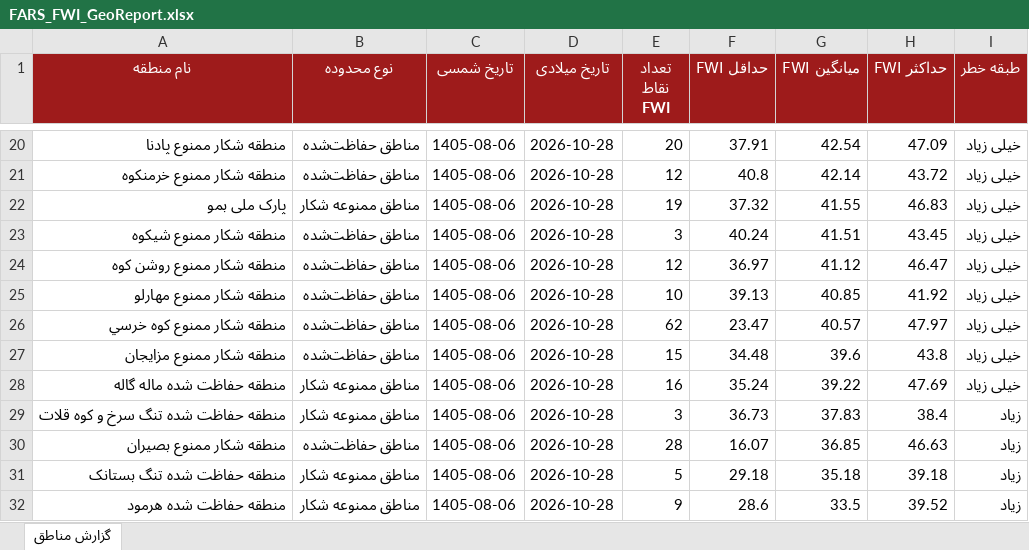
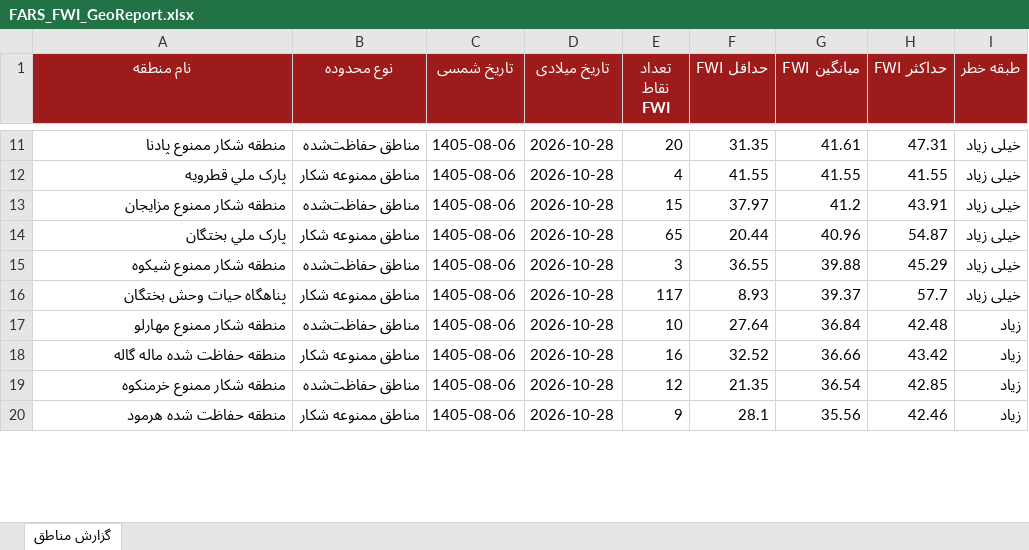
Before and after one commit to hashempoorsadegh214-prog/FARS-FWI, an Excel workbook: data/FARS_FWI_GeoReport.xlsx, sheet گزارش مناطق, drawn as a sheet; only a part is shown, gaps mark what is left out; values as stored, in another font and other column widths than the file's, no borders; conditional formats not drawn; removed rows and columns are numbered as before the commit, all else as after; the diff covers the shown part only; the diff names each change by its address in the sheet, - before the commit and + after, or states it on an @@ line.

```diff
--- a/data/FARS_FWI_GeoReport.xlsx (sheet گزارش مناطق)
+++ b/data/FARS_FWI_GeoReport.xlsx (sheet گزارش مناطق)
-F11 (حداقل FWI): 37.91
+F11 (حداقل FWI): 31.35
-G11 (میانگین FWI): 42.54
+G11 (میانگین FWI): 41.61
-H11 (حداکثر FWI): 47.09
+H11 (حداکثر FWI): 47.31
-row 21: منطقه شکار ممنوع خرمنکوه | مناطق حفاظت‌شده | 1405-08-06 | 2026-10-28 | 12 | 40.8 | 42.14 | 43.72 | خیلی زیاد
-A12 (نام منطقه): پارک ملی بمو
+A12 (نام منطقه): پارک ملي قطرويه
-E12 (تعداد نقاط FWI): 19
+E12 (تعداد نقاط FWI): 4
-F12 (حداقل FWI): 37.32
+F12 (حداقل FWI): 41.55
-H12 (حداکثر FWI): 46.83
+H12 (حداکثر FWI): 41.55
+row 13: منطقه شکار ممنوع مزايجان | مناطق حفاظت‌شده | 1405-08-06 | 2026-10-28 | 15 | 37.97 | 41.2 | 43.91 | خیلی زیاد
+row 14: پارک ملي بختگان | مناطق ممنوعه شکار | 1405-08-06 | 2026-10-28 | 65 | 20.44 | 40.96 | 54.87 | خیلی زیاد
-F15 (حداقل FWI): 40.24
+F15 (حداقل FWI): 36.55
-G15 (میانگین FWI): 41.51
+G15 (میانگین FWI): 39.88
-H15 (حداکثر FWI): 43.45
+H15 (حداکثر FWI): 45.29
-row 24: منطقه شکار ممنوع روشن کوه | مناطق حفاظت‌شده | 1405-08-06 | 2026-10-28 | 12 | 36.97 | 41.12 | 46.47 | خیلی زیاد
+row 16: پناهگاه حيات وحش بختگان | مناطق ممنوعه شکار | 1405-08-06 | 2026-10-28 | 117 | 8.93 | 39.37 | 57.7 | خیلی زیاد
-F17 (حداقل FWI): 39.13
+F17 (حداقل FWI): 27.64
-G17 (میانگین FWI): 40.85
+G17 (میانگین FWI): 36.84
-H17 (حداکثر FWI): 41.92
+H17 (حداکثر FWI): 42.48
-I17 (طبقه خطر): خیلی زیاد
+I17 (طبقه خطر): زیاد
-row 26: منطقه شکار ممنوع کوه خرسي | مناطق حفاظت‌شده | 1405-08-06 | 2026-10-28 | 62 | 23.47 | 40.57 | 47.97 | خیلی زیاد
-row 27: منطقه شکار ممنوع مزايجان | مناطق حفاظت‌شده | 1405-08-06 | 2026-10-28 | 15 | 34.48 | 39.6 | 43.8 | خیلی زیاد
-F18 (حداقل FWI): 35.24
+F18 (حداقل FWI): 32.52
-G18 (میانگین FWI): 39.22
+G18 (میانگین FWI): 36.66
-H18 (حداکثر FWI): 47.69
+H18 (حداکثر FWI): 43.42
-I18 (طبقه خطر): خیلی زیاد
+I18 (طبقه خطر): زیاد
-row 29: منطقه حفاظت شده تنگ سرخ و کوه قلات | مناطق ممنوعه شکار | 1405-08-06 | 2026-10-28 | 3 | 36.73 | 37.83 | 38.4 | زیاد
-row 30: منطقه شکار ممنوع بصيران | مناطق حفاظت‌شده | 1405-08-06 | 2026-10-28 | 28 | 16.07 | 36.85 | 46.63 | زیاد
-row 31: منطقه حفاظت شده تنگ بستانک | مناطق ممنوعه شکار | 1405-08-06 | 2026-10-28 | 5 | 29.18 | 35.18 | 39.18 | زیاد
+row 19: منطقه شکار ممنوع خرمنکوه | مناطق حفاظت‌شده | 1405-08-06 | 2026-10-28 | 12 | 21.35 | 36.54 | 42.85 | زیاد
-F20 (حداقل FWI): 28.6
+F20 (حداقل FWI): 28.1
-G20 (میانگین FWI): 33.5
+G20 (میانگین FWI): 35.56
-H20 (حداکثر FWI): 39.52
+H20 (حداکثر FWI): 42.46
```
Also changed, not shown: 15 added rows, 12 removed rows and 26 edited cells elsewhere in this sheet, 1 other file.
